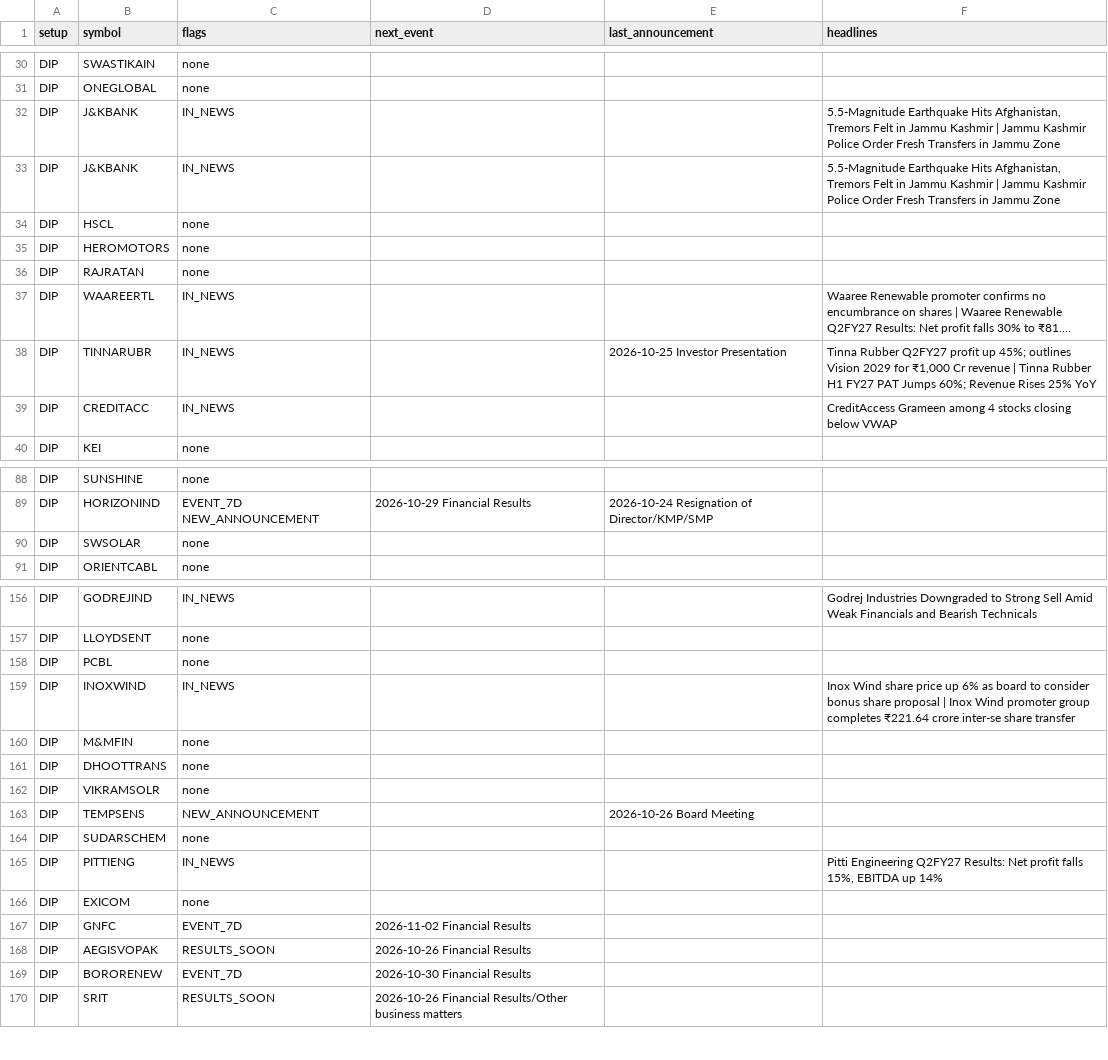
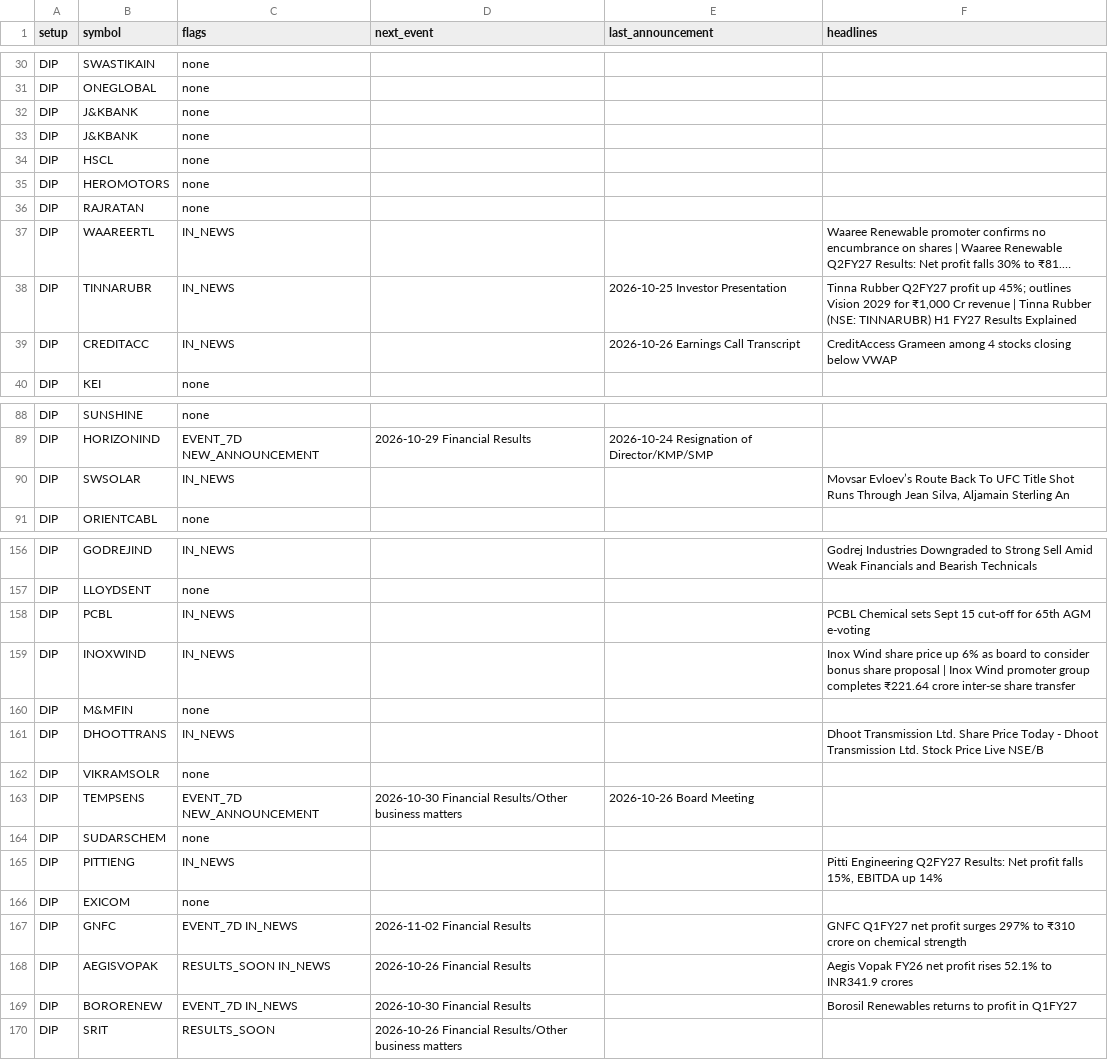
Before and after one commit to sufikipl-ops/swing-auto, a CSV file: docs/news_events.csv, drawn as a sheet; only a part is shown, gaps mark what is left out; long unchanged cells end in …; the diff covers the shown part only; the diff names each change by its address in the sheet, - before the commit and + after, or states it on an @@ line.

```diff
--- a/docs/news_events.csv
+++ b/docs/news_events.csv
-C32:C33 (flags): IN_NEWS
+C32:C33 (flags): none
-F32:F33 (headlines): 5.5-Magnitude Earthquake Hits Afghanistan, Tremors Felt in Jammu Kashmir | Jammu Kashmir Police Order Fresh Transfers in Jammu Zone
+F32:F33 (headlines): (empty)
-F38 (headlines): …Tinna Rubber H1 FY27 PAT Jumps 60%; Revenue Rises 25% YoY
+F38 (headlines): …Tinna Rubber (NSE: TINNARUBR) H1 FY27 Results Explained
-E39 (last_announcement): (empty)
+E39 (last_announcement): 2026-10-26 Earnings Call Transcript
-C90 (flags): none
+C90 (flags): IN_NEWS
-F90 (headlines): (empty)
+F90 (headlines): Movsar Evloev’s Route Back To UFC Title Shot Runs Through Jean Silva, Aljamain Sterling An
-C158 (flags): none
+C158 (flags): IN_NEWS
-F158 (headlines): (empty)
+F158 (headlines): PCBL Chemical sets Sept 15 cut-off for 65th AGM e-voting
-C161 (flags): none
+C161 (flags): IN_NEWS
-F161 (headlines): (empty)
+F161 (headlines): Dhoot Transmission Ltd. Share Price Today - Dhoot Transmission Ltd. Stock Price Live NSE/B
-C163 (flags): NEW_ANNOUNCEMENT
+C163 (flags): EVENT_7D NEW_ANNOUNCEMENT
-D163 (next_event): (empty)
+D163 (next_event): 2026-10-30 Financial Results/Other business matters
-C167 (flags): EVENT_7D
+C167 (flags): EVENT_7D IN_NEWS
-F167 (headlines): (empty)
+F167 (headlines): GNFC Q1FY27 net profit surges 297% to ₹310 crore on chemical strength
-C168 (flags): RESULTS_SOON
+C168 (flags): RESULTS_SOON IN_NEWS
-F168 (headlines): (empty)
+F168 (headlines): Aegis Vopak FY26 net profit rises 52.1% to INR341.9 crores
-C169 (flags): EVENT_7D
+C169 (flags): EVENT_7D IN_NEWS
-F169 (headlines): (empty)
+F169 (headlines): Borosil Renewables returns to profit in Q1FY27
```
Also changed, not shown: 34 edited cells elsewhere in this file, out/news_events.csv, 7 other files.
